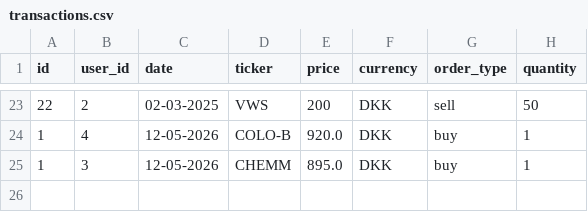
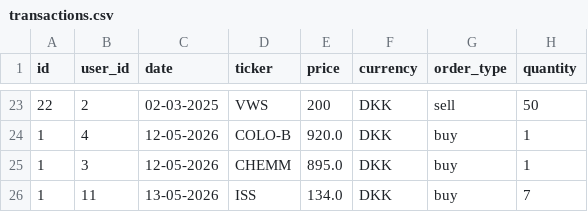
Before and after one commit to PatrickClemmensen/AP_CS_SEM1_INVESTERING, a CSV file: data/transactions.csv, drawn as a sheet; only a part is shown, gaps mark what is left out.

```diff
--- a/data/transactions.csv
+++ b/data/transactions.csv
@@ -25 +25,2 @@
 1;3;12-05-2026;CHEMM;895.0;DKK;buy;1
+1;11;13-05-2026;ISS;134.0;DKK;buy;7
```
Also changed, not shown: 5 other files.
